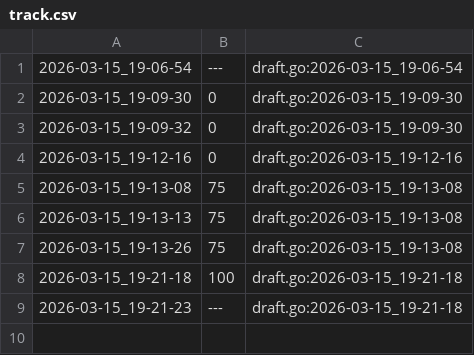
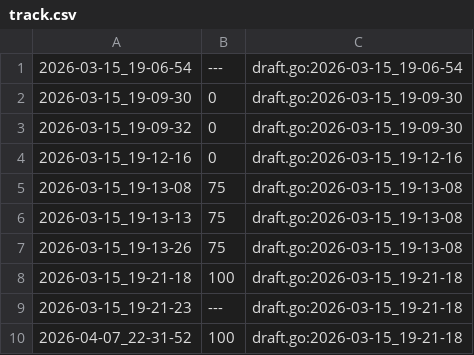
Before and after one commit to qxcode-course/ed-ter-bloco-a-DanielAlmeid0, a CSV file: .tko/track/ed@baruel/track.csv, drawn as a sheet; the diff names each change by its address in the sheet, - before the commit and + after, or states it on an @@ line.

```diff
--- a/.tko/track/ed@baruel/track.csv
+++ b/.tko/track/ed@baruel/track.csv
+row 10: 2026-04-07_22-31-52 | 100 | draft.go:2026-03-15_19-21-18
```
Also changed, not shown: .tko/track/ed@mumia/track.csv, 58 other files.
